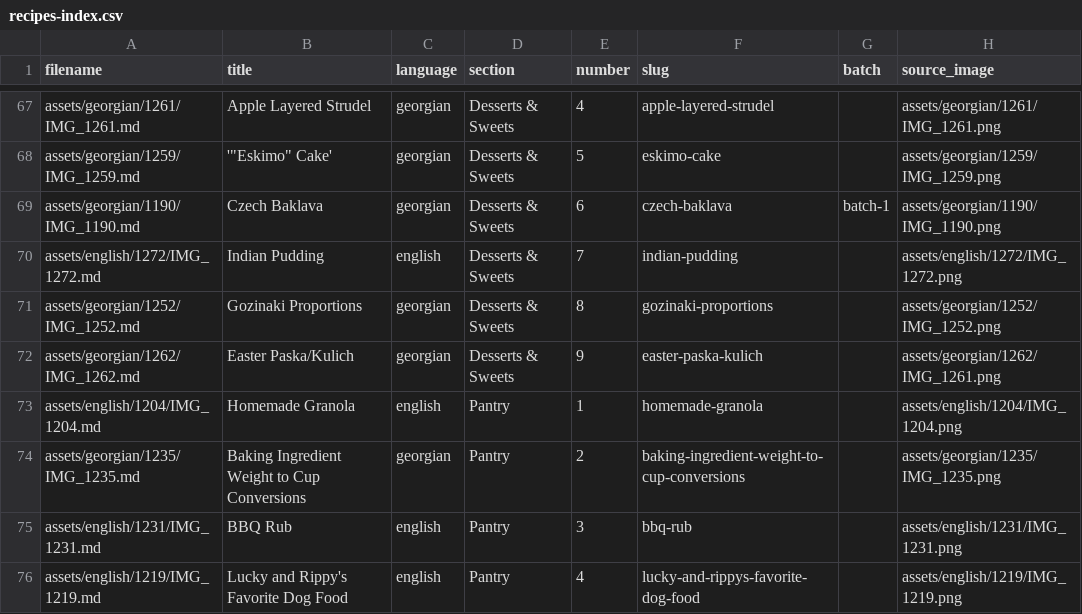
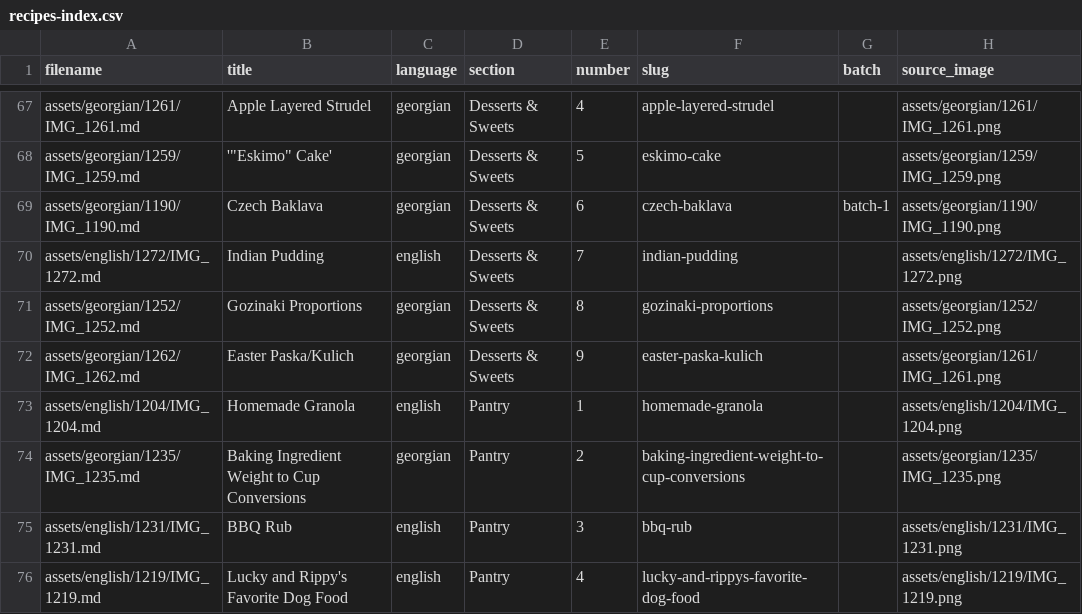
Before and after one commit to w4gnerd5/family-cookbook, a CSV file: recipes-index.csv, drawn as a sheet; only a part is shown, gaps mark what is left out.

```diff
--- a/recipes-index.csv
+++ b/recipes-index.csv
@@ -71,3 +71,3 @@ assets/english/1272/IMG_1272.md,Indian Pudding,english,Desserts & Sweets,7,india
 assets/georgian/1252/IMG_1252.md,Gozinaki Proportions,georgian,Desserts & Sweets,8,gozinaki-proportions,,assets/georgian/1252/IMG_1252.png
-assets/georgian/1262/IMG_1262.md,Easter Paska/Kulich,georgian,Desserts & Sweets,9,easter-paska-kulich,,assets/georgian/1262/IMG_1261.png
+assets/georgian/1262/IMG_1262.md,Easter Paska/Kulich,georgian,Desserts & Sweets,9,easter-paska-kulich,,assets/georgian/1261/IMG_1261.png
 assets/english/1204/IMG_1204.md,Homemade Granola,english,Pantry,1,homemade-granola,,assets/english/1204/IMG_1204.png
```
Also changed, not shown: 14 other files.
